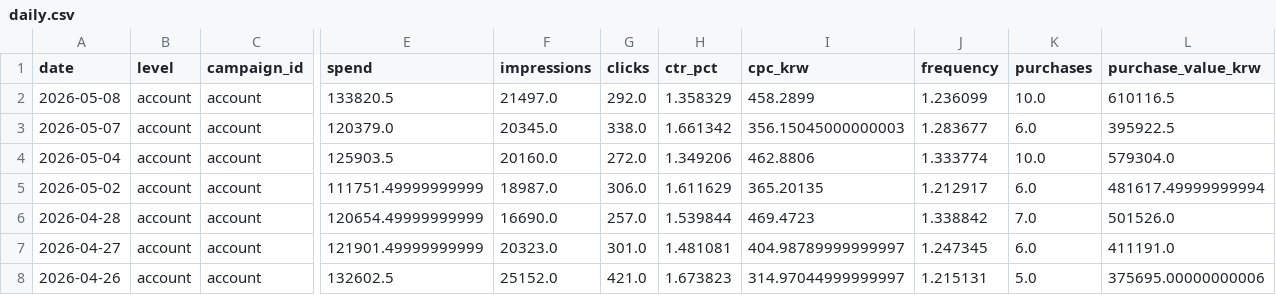
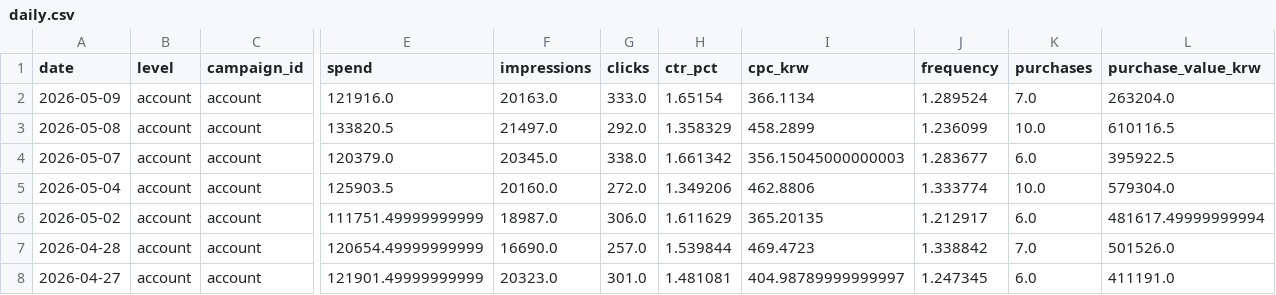
Before and after one commit to osh805050-lgtm/heavylover-automation, a CSV file: data/meta_ads/daily.csv, drawn as a sheet; only a part is shown, gaps mark what is left out; the shorter side is filled out with more unchanged rows; rows hold the shown columns only; the diff names each change by its address in the sheet, - before the commit and + after, or states it on an @@ line.

```diff
--- a/data/meta_ads/daily.csv
+++ b/data/meta_ads/daily.csv
+row 2: 2026-05-09 | account | account | 121916.0 | 20163.0 | 333.0 | 1.65154 | 366.1134 | 1.289524 | 7.0 | 263204.0
```
Also changed, not shown: data/meta_ads/daily_campaign.csv, 1 other file.
